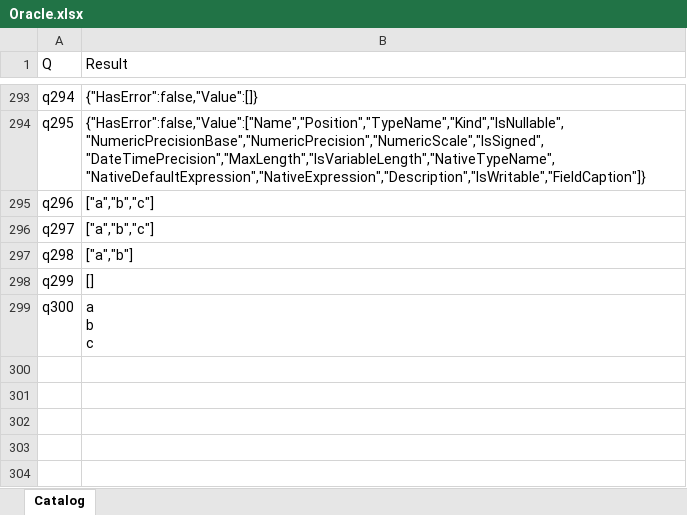
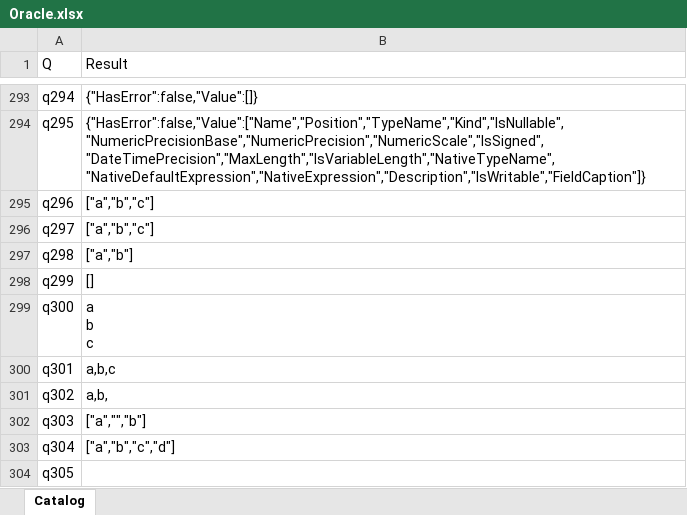
Before and after one commit to lawless-m/MrsFlow, an Excel workbook: Oracle/Oracle.xlsx, sheet Catalog, drawn as a sheet; only a part is shown, gaps mark what is left out; values as stored, in another font and other column widths than the file's, no borders; table styles not drawn; the diff names each change by its address in the sheet, - before the commit and + after, or states it on an @@ line.

Commit message:
Oracle: q301-q305 — Text.Split/Combine roundtrips (5/5 byte-exact)
Seventh perfect topic. Text-level split/combine behaves cleanly:

- q301 simple roundtrip "a,b,c" → "a,b,c" ✅
- q302 trailing delimiter "a,b," → "a,b," ✅ (both preserve trailing empty)
- q303 empty in middle "a,,b" → ["a","","b"] ✅
- q304 Text.SplitAny multi-delim ",;|" splits both ; , | ✅
- q305 empty input roundtrip → "" ✅

Text.Split treats consecutive delimiters as producing empty strings
(unlike Lines.FromText which drops trailing empties — q298/q299).
Both engines agree on the simple text path.

```diff
--- a/Oracle/Oracle.xlsx (sheet Catalog)
+++ b/Oracle/Oracle.xlsx (sheet Catalog)
+row 300: q301 | a,b,c
+row 301: q302 | a,b,
+row 302: q303 | ["a","","b"]
+row 303: q304 | ["a","b","c","d"]
+row 304: q305
```
Also changed, not shown: 16 other files.
